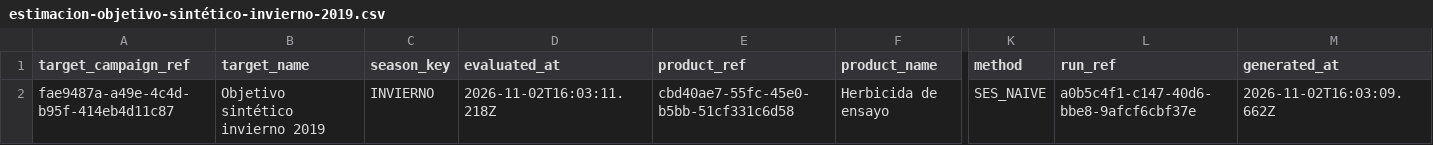
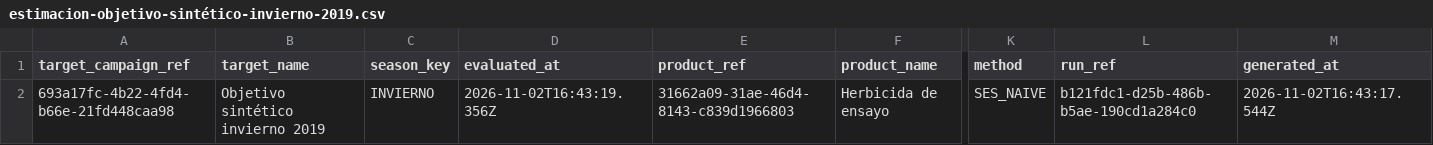
Before and after one commit to Roderich1/Agro_Sindicato_Backend-Web, a CSV file: docs/evidence/f12_est_06/estimacion-objetivo-sintético-invierno-2019.csv, drawn as a sheet; only a part is shown, gaps mark what is left out; the diff names each change by its address in the sheet, - before the commit and + after, or states it on an @@ line.

```diff
--- a/docs/evidence/f12_est_06/estimacion-objetivo-sintético-invierno-2019.csv
+++ b/docs/evidence/f12_est_06/estimacion-objetivo-sintético-invierno-2019.csv
-A2 (target_campaign_ref): fae9487a-a49e-4c4d-b95f-414eb4d11c87
+A2 (target_campaign_ref): 693a17fc-4b22-4fd4-b66e-21fd448caa98
-D2 (evaluated_at): 2026-11-02T16:03:11.218Z
+D2 (evaluated_at): 2026-11-02T16:43:19.356Z
-E2 (product_ref): cbd40ae7-55fc-45e0-b5bb-51cf331c6d58
+E2 (product_ref): 31662a09-31ae-46d4-8143-c839d1966803
-L2 (run_ref): a0b5c4f1-c147-40d6-bbe8-9afcf6cbf37e
+L2 (run_ref): b121fdc1-d25b-486b-b5ae-190cd1a284c0
-M2 (generated_at): 2026-11-02T16:03:09.662Z
+M2 (generated_at): 2026-11-02T16:43:17.544Z
```
Also changed, not shown: 20 other files.
